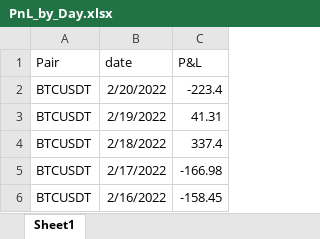
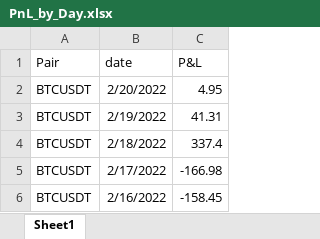
Before and after one commit to SebCoding/CryptoMaker, an Excel workbook: database/sql and reports/PnL_by_Day.xlsx, sheet Sheet1, drawn as a sheet; only a part is shown; values as stored, in another font and other column widths than the file's, no borders; table styles not drawn; the diff names each change by its address in the sheet, - before the commit and + after, or states it on an @@ line.

```diff
--- a/database/sql and reports/PnL_by_Day.xlsx (sheet Sheet1)
+++ b/database/sql and reports/PnL_by_Day.xlsx (sheet Sheet1)
-C2 (P&L): -223.4
+C2 (P&L): 4.95
```
Also changed, not shown: 7 other files.
